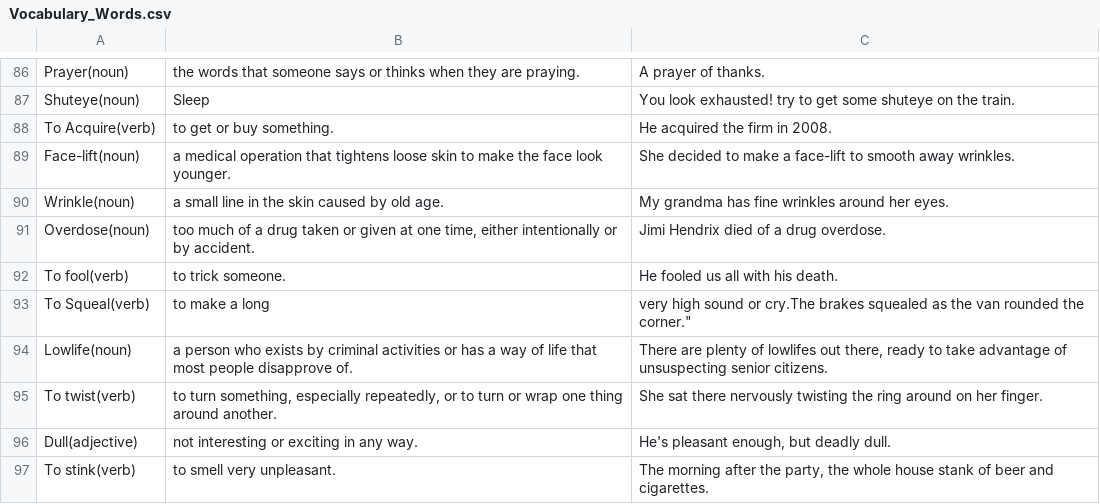
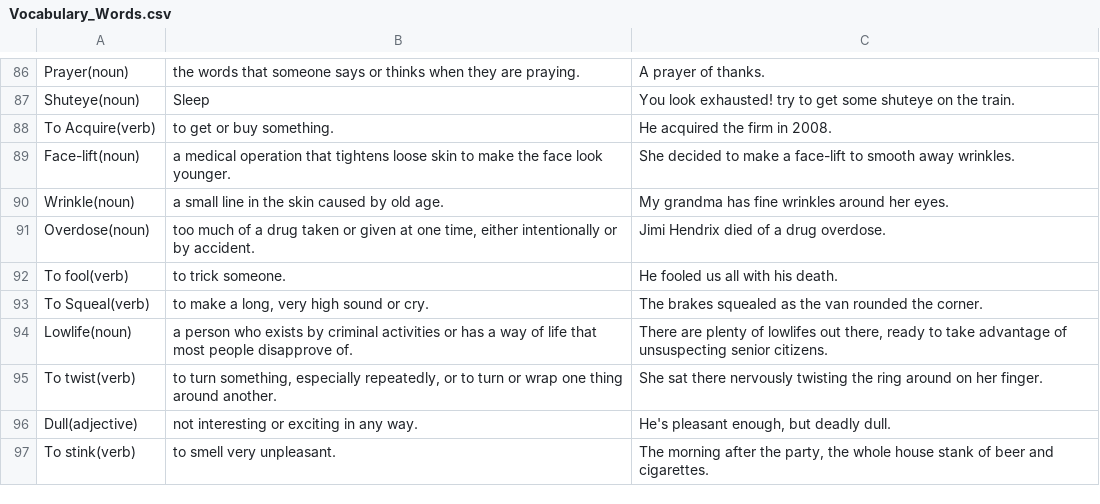
Before and after one commit to jeisonarenales/anki, a CSV file: English/Vocabulary_Words.csv, drawn as a sheet; only a part is shown, gaps mark what is left out; the diff names each change by its address in the sheet, - before the commit and + after, or states it on an @@ line.

Commit message:
fixing error with CSV

```diff
--- a/English/Vocabulary_Words.csv
+++ b/English/Vocabulary_Words.csv
-B93: to make a long
+B93: to make a long, very high sound or cry.
-C93: very high sound or cry.The brakes squealed as the van rounded the corner."
+C93: The brakes squealed as the van rounded the corner.
```
